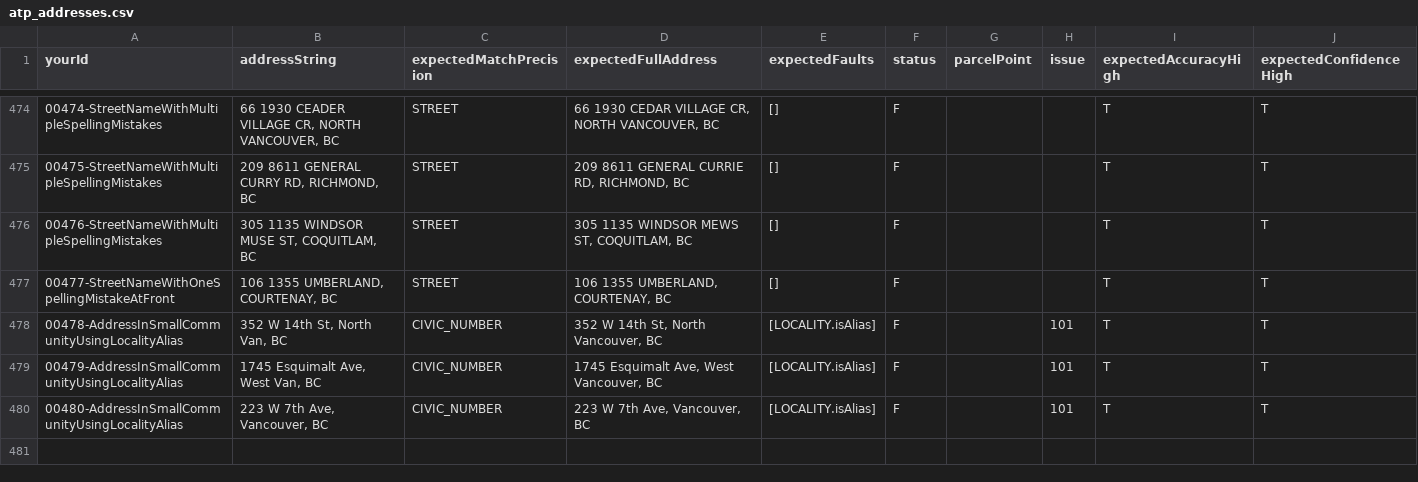
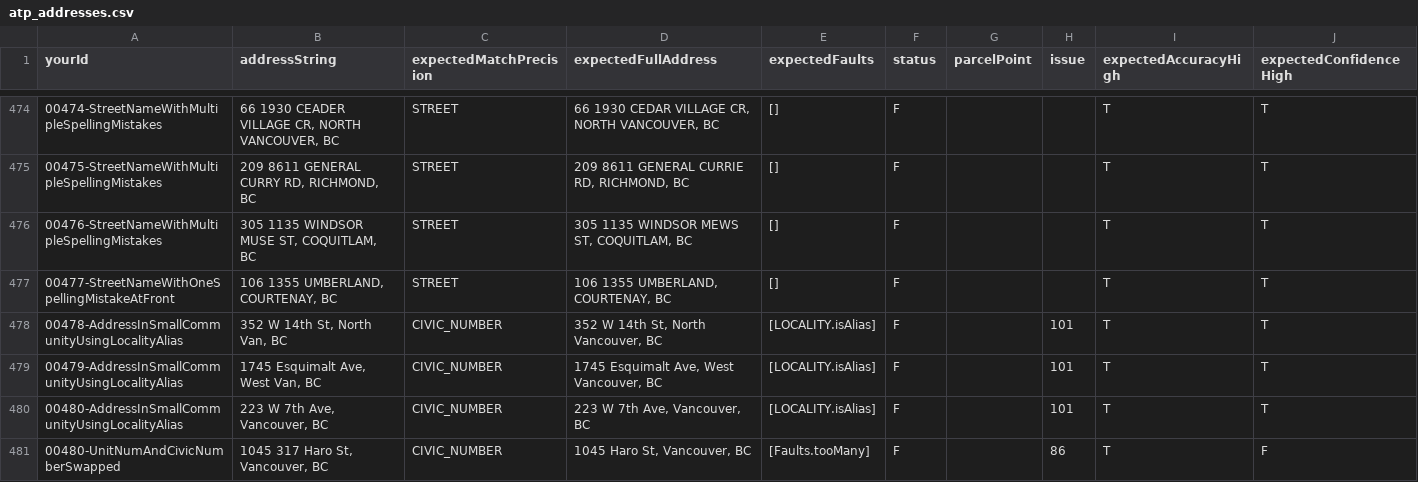
Before and after one commit to bcgov/ols-geocoder, a CSV file: atp_addresses.csv, drawn as a sheet; only a part is shown, gaps mark what is left out; the diff names each change by its address in the sheet, - before the commit and + after, or states it on an @@ line.

Commit message:
Update atp_addresses.csv

```diff
--- a/atp_addresses.csv
+++ b/atp_addresses.csv
+row 481: 00480-UnitNumAndCivicNumberSwapped | 1045 317 Haro St, Vancouver, BC | CIVIC_NUMBER | 1045 Haro St, Vancouver, BC | [Faults.tooMany] | F |  | 86 | T | F
```
